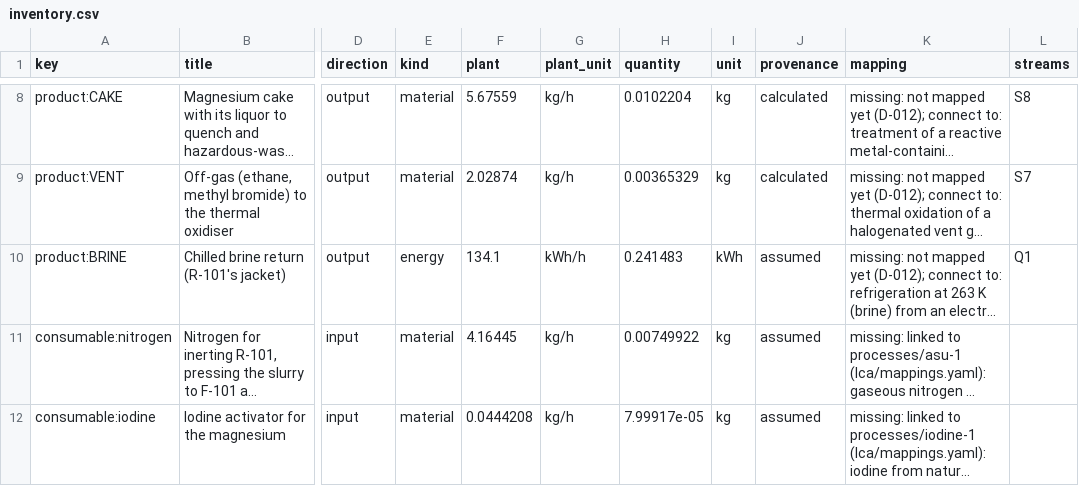
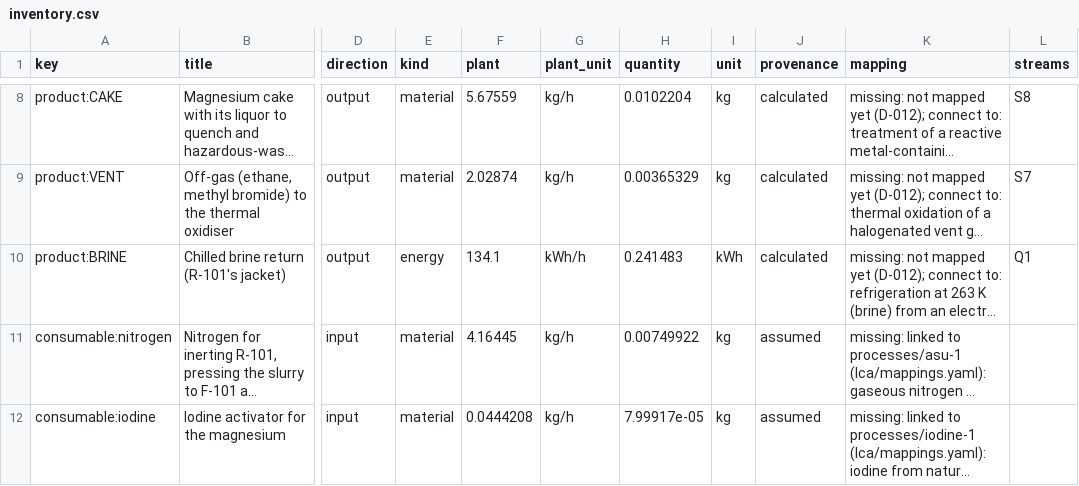
Before and after one commit to ChemE-as-Code/process-library, a CSV file: processes/methylmagnesium-bromide-1/lca/inventory.csv, drawn as a sheet; only a part is shown, gaps mark what is left out; long unchanged cells end in …; the diff names each change by its address in the sheet, - before the commit and + after, or states it on an @@ line.

```diff
--- a/processes/methylmagnesium-bromide-1/lca/inventory.csv
+++ b/processes/methylmagnesium-bromide-1/lca/inventory.csv
-J10 (provenance): assumed
+J10 (provenance): calculated
```
Also changed, not shown: 14 other files.
